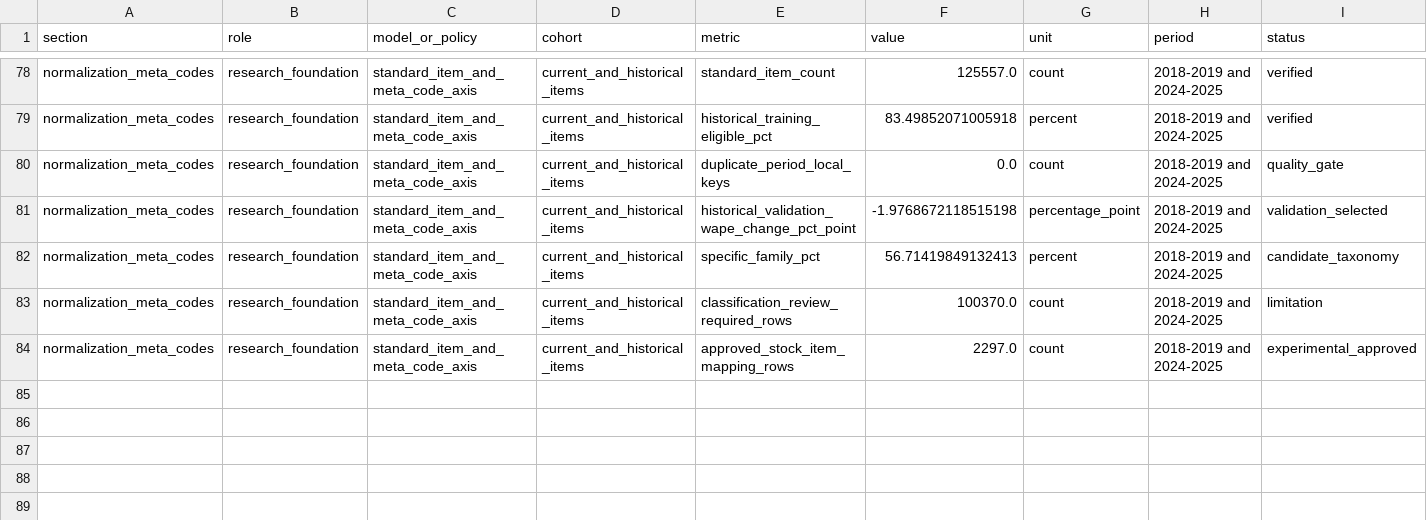
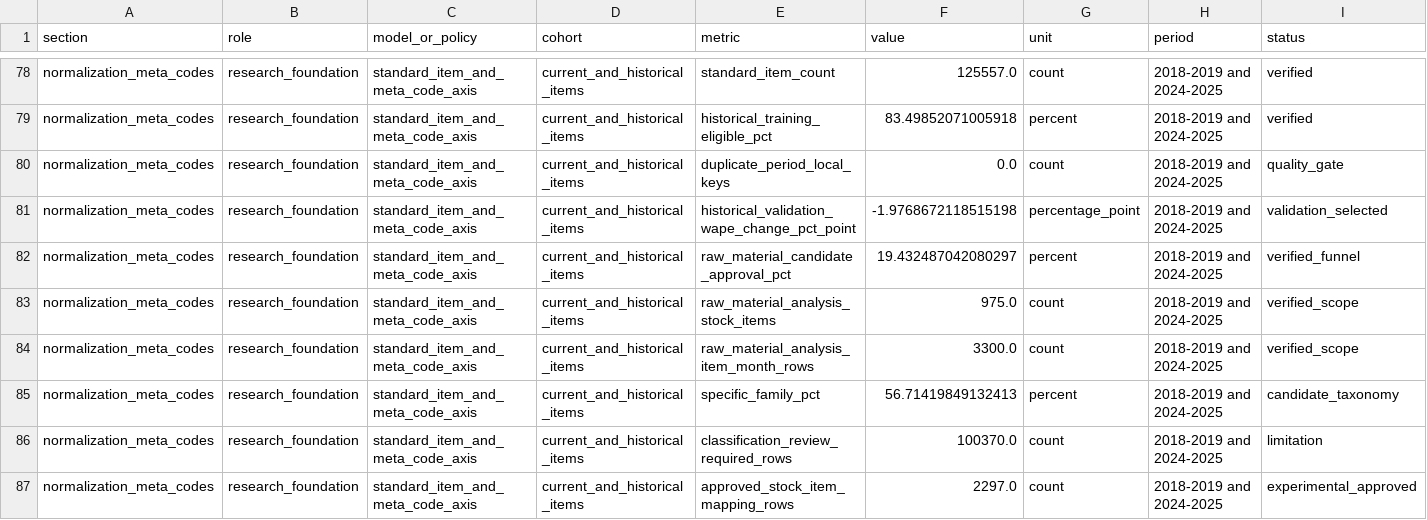
Before and after one commit to DGU-TeamLex/ai, a CSV file: outputs/pr100_reproducibility_metrics.csv, drawn as a sheet; only a part is shown, gaps mark what is left out; rows hold the shown columns only; the diff names each change by its address in the sheet, - before the commit and + after, or states it on an @@ line.

Commit message:
chore: refresh material-linkage manifest

```diff
--- a/outputs/pr100_reproducibility_metrics.csv
+++ b/outputs/pr100_reproducibility_metrics.csv
+row 82: normalization_meta_codes | research_foundation | standard_item_and_meta_code_axis | current_and_historical_items | raw_material_candidate_approval_pct | 19.432487042080297 | percent | 2018-2019 and 2024-2025 | verified_funnel
+row 83: normalization_meta_codes | research_foundation | standard_item_and_meta_code_axis | current_and_historical_items | raw_material_analysis_stock_items | 975.0 | count | 2018-2019 and 2024-2025 | verified_scope
+row 84: normalization_meta_codes | research_foundation | standard_item_and_meta_code_axis | current_and_historical_items | raw_material_analysis_item_month_rows | 3300.0 | count | 2018-2019 and 2024-2025 | verified_scope
```
Also changed, not shown: 1 other file.
